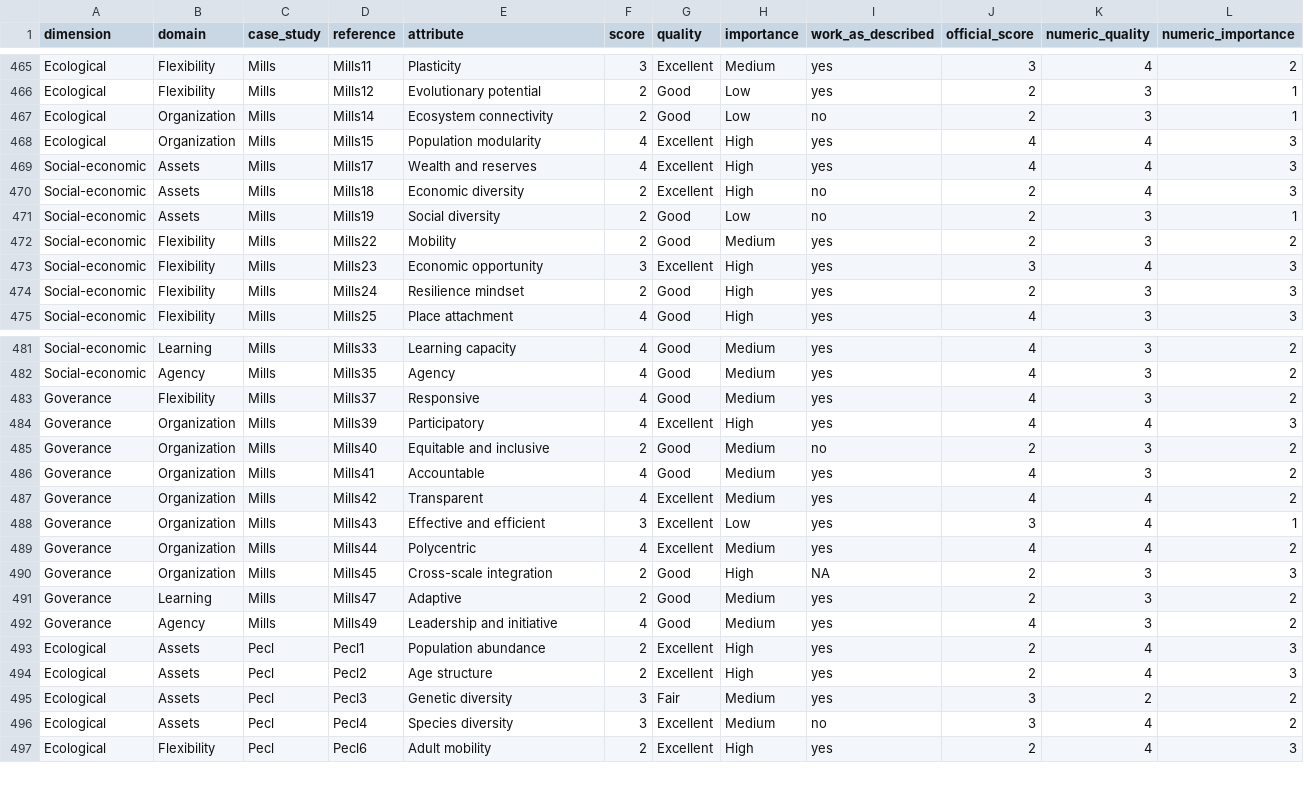
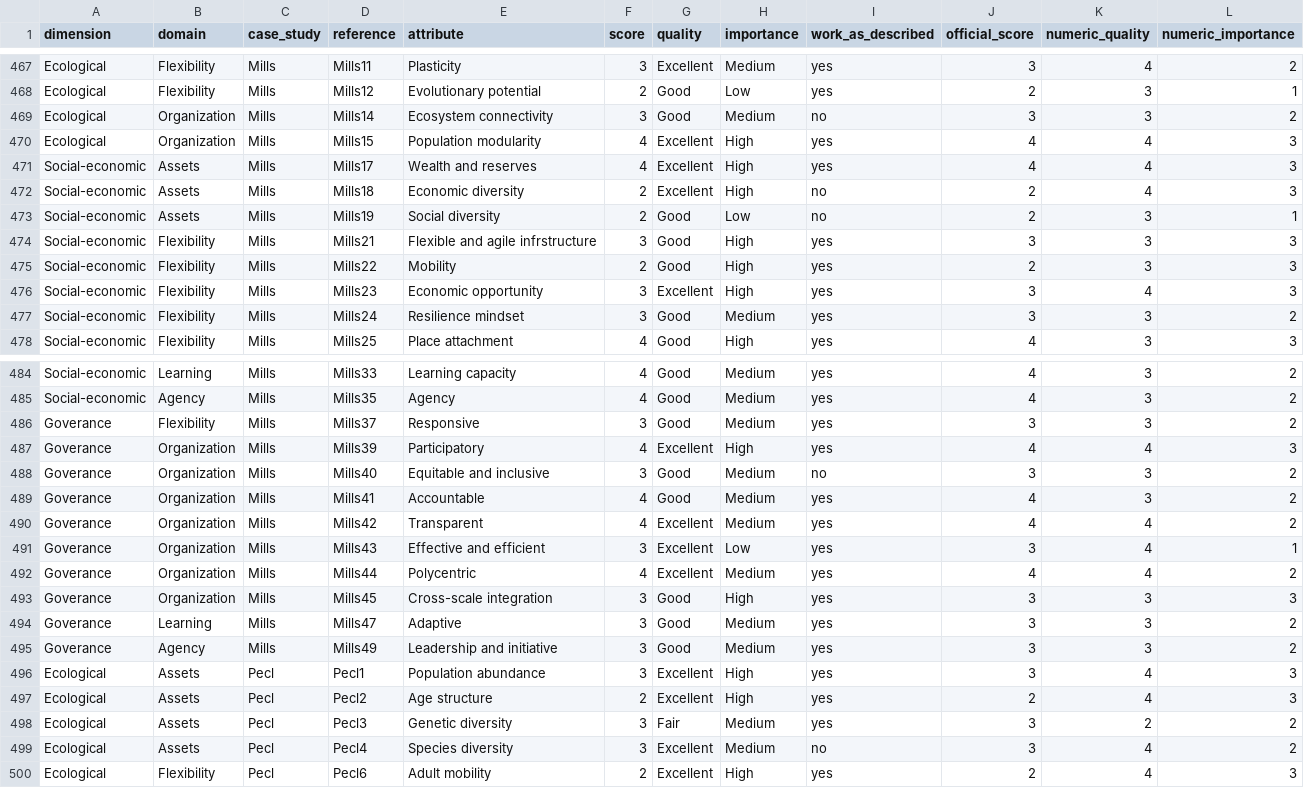
Before and after one commit to Science-for-Nature-and-People/climate-resilient-fisheries, a CSV file: case_study_analysis/mf_clustering_analysis/data/attributes_merged_clean.csv, drawn as a sheet; only a part is shown, gaps mark what is left out; the diff covers the shown part only.

```diff
--- a/case_study_analysis/mf_clustering_analysis/data/attributes_merged_clean.csv
+++ b/case_study_analysis/mf_clustering_analysis/data/attributes_merged_clean.csv
@@ -466,3 +468,3 @@ Ecological,Flexibility,Mills,Mills11,Plasticity,3,Excellent,Medium,yes,3,4,2
 Ecological,Flexibility,Mills,Mills12,Evolutionary potential,2,Good,Low,yes,2,3,1
-Ecological,Organization,Mills,Mills14,Ecosystem connectivity,2,Good,Low,no,2,3,1
+Ecological,Organization,Mills,Mills14,Ecosystem connectivity,3,Good,Medium,no,3,3,2
 Ecological,Organization,Mills,Mills15,Population modularity,4,Excellent,High,yes,4,4,3
@@ -471,5 +473,6 @@ Social-economic,Assets,Mills,Mills18,Economic diversity,2,Excellent,High,no,2,4,
 Social-economic,Assets,Mills,Mills19,Social diversity,2,Good,Low,no,2,3,1
-Social-economic,Flexibility,Mills,Mills22,Mobility,2,Good,Medium,yes,2,3,2
+Social-economic,Flexibility,Mills,Mills21,Flexible and agile infrstructure,3,Good,High,yes,3,3,3
+Social-economic,Flexibility,Mills,Mills22,Mobility,2,Good,High,yes,2,3,3
 Social-economic,Flexibility,Mills,Mills23,Economic opportunity,3,Excellent,High,yes,3,4,3
-Social-economic,Flexibility,Mills,Mills24,Resilience mindset,2,Good,High,yes,2,3,3
+Social-economic,Flexibility,Mills,Mills24,Resilience mindset,3,Good,Medium,yes,3,3,2
 Social-economic,Flexibility,Mills,Mills25,Place attachment,4,Good,High,yes,4,3,3
@@ -482,5 +485,5 @@ Social-economic,Learning,Mills,Mills33,Learning capacity,4,Good,Medium,yes,4,3,2
 Social-economic,Agency,Mills,Mills35,Agency,4,Good,Medium,yes,4,3,2
-Goverance,Flexibility,Mills,Mills37,Responsive,4,Good,Medium,yes,4,3,2
+Goverance,Flexibility,Mills,Mills37,Responsive,3,Good,Medium,yes,3,3,2
 Goverance,Organization,Mills,Mills39,Participatory,4,Excellent,High,yes,4,4,3
-Goverance,Organization,Mills,Mills40,Equitable and inclusive,2,Good,Medium,no,2,3,2
+Goverance,Organization,Mills,Mills40,Equitable and inclusive,3,Good,Medium,no,3,3,2
 Goverance,Organization,Mills,Mills41,Accountable,4,Good,Medium,yes,4,3,2
@@ -489,6 +492,6 @@ Goverance,Organization,Mills,Mills43,Effective and efficient,3,Excellent,Low,yes
 Goverance,Organization,Mills,Mills44,Polycentric,4,Excellent,Medium,yes,4,4,2
-Goverance,Organization,Mills,Mills45,Cross-scale integration,2,Good,High,NA,2,3,3
-Goverance,Learning,Mills,Mills47,Adaptive,2,Good,Medium,yes,2,3,2
-Goverance,Agency,Mills,Mills49,Leadership and initiative,4,Good,Medium,yes,4,3,2
-Ecological,Assets,Pecl,Pecl1,Population abundance,2,Excellent,High,yes,2,4,3
+Goverance,Organization,Mills,Mills45,Cross-scale integration,3,Good,High,yes,3,3,3
+Goverance,Learning,Mills,Mills47,Adaptive,3,Good,Medium,yes,3,3,2
+Goverance,Agency,Mills,Mills49,Leadership and initiative,3,Good,Medium,yes,3,3,2
+Ecological,Assets,Pecl,Pecl1,Population abundance,3,Excellent,High,yes,3,4,3
 Ecological,Assets,Pecl,Pecl2,Age structure,2,Excellent,High,yes,2,4,3
```
Also changed, not shown: 8 added rows and 29 edited cells elsewhere in this file, case_study_analysis/mf_clustering_analysis/data/attribs.csv, 5 other files.
